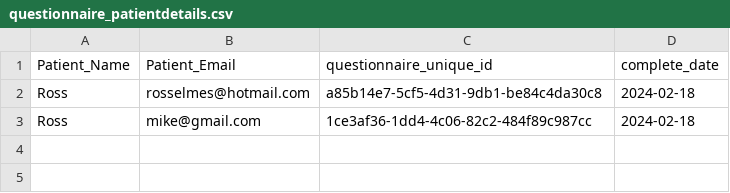
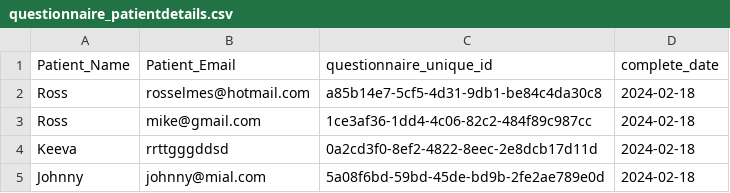
Before and after one commit to RossElmes/questionnaire_app, a CSV file: static/data/questionnaire_patientdetails.csv, drawn as a sheet; the diff names each change by its address in the sheet, - before the commit and + after, or states it on an @@ line.

```diff
--- a/static/data/questionnaire_patientdetails.csv
+++ b/static/data/questionnaire_patientdetails.csv
+row 4: Keeva | rrttgggddsd | 0a2cd3f0-8ef2-4822-8eec-2e8dcb17d11d | 2024-02-18
+row 5: Johnny | johnny@mial.com | 5a08f6bd-59bd-45de-bd9b-2fe2ae789e0d | 2024-02-18
```
Also changed, not shown: static/data/questionnare_answers.csv, 1 other file.
